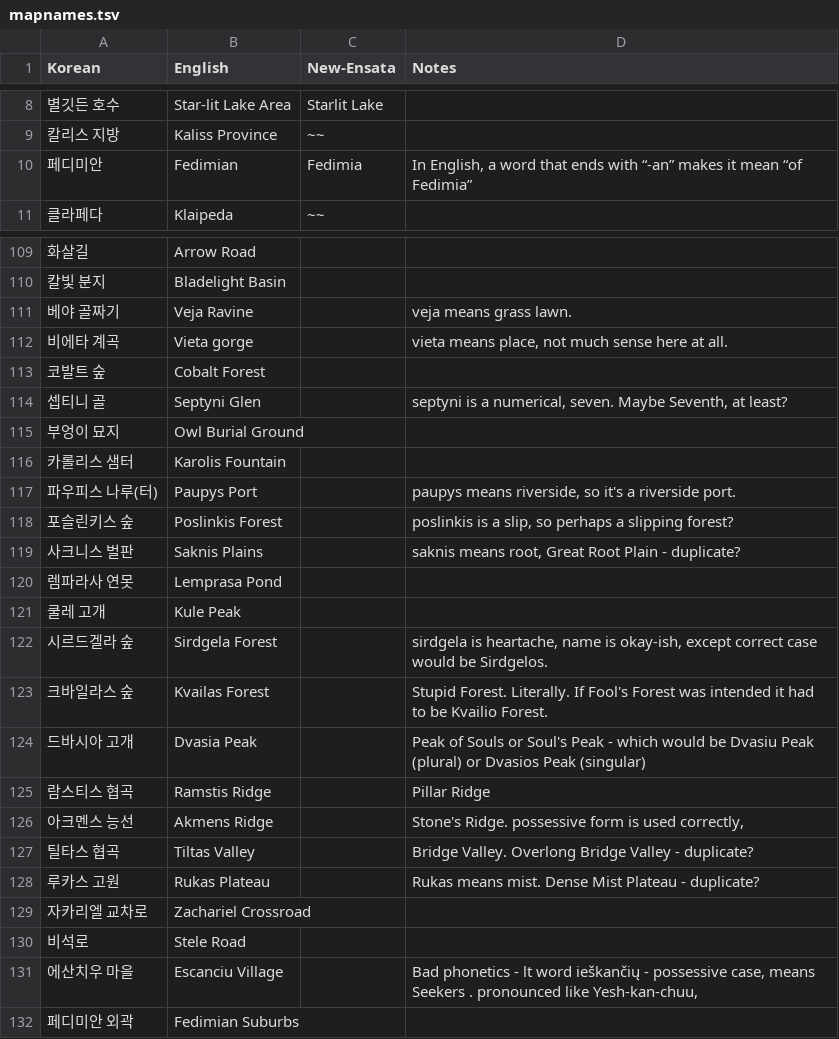
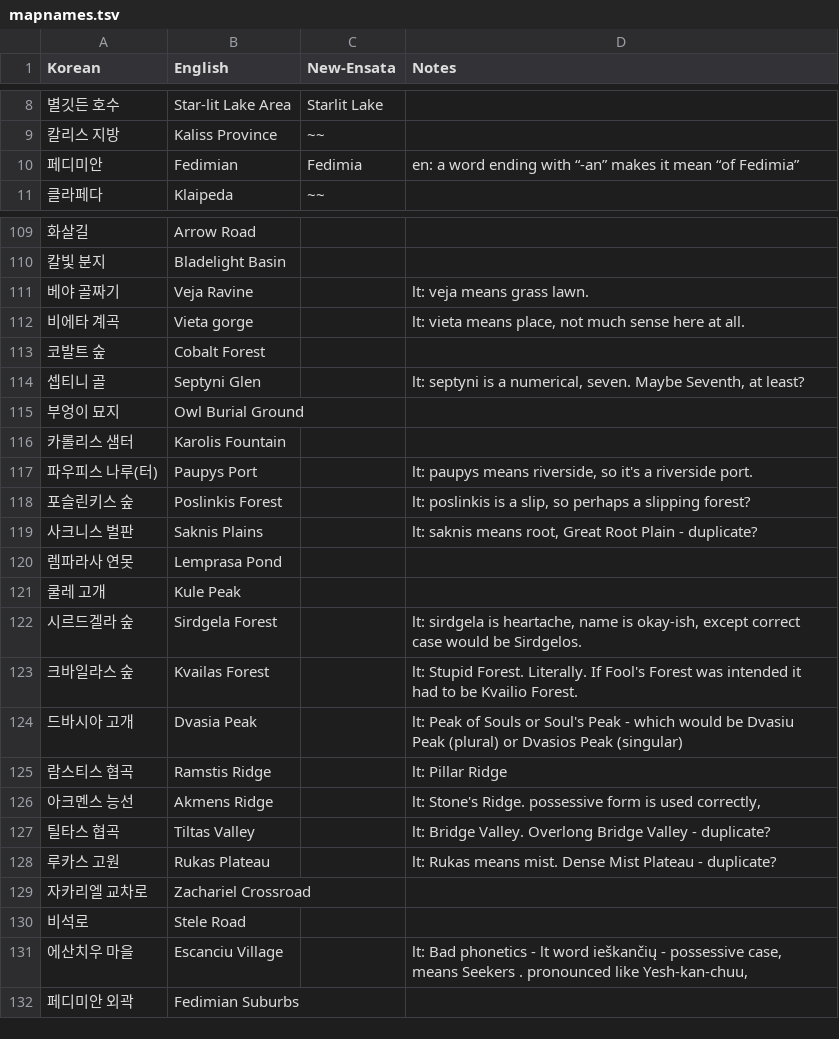
Before and after one commit to ensata/ToS-en-fork, a TSV file: mapnames.tsv, drawn as a sheet; only a part is shown, gaps mark what is left out; the diff covers the shown part only.

```diff
--- a/mapnames.tsv
+++ b/mapnames.tsv
@@ -9,3 +9,3 @@ Korean	English	New-Ensata	Notes
 칼리스 지방	Kaliss Province	~~	
-페디미안	Fedimian	Fedimia	In English, a word that ends with “-an” makes it mean “of Fedimia”
+페디미안	Fedimian	Fedimia	en: a word ending with “-an” makes it mean “of Fedimia”
 클라페다	Klaipeda	~~	
@@ -110,23 +110,23 @@ Korean	English	New-Ensata	Notes
 칼빛 분지	Bladelight Basin		
-베야 골짜기	Veja Ravine		veja means grass lawn. 
-비에타 계곡	Vieta gorge		vieta means place, not much sense here at all. 
+베야 골짜기	Veja Ravine		lt: veja means grass lawn. 
+비에타 계곡	Vieta gorge		lt: vieta means place, not much sense here at all. 
 코발트 숲	Cobalt Forest		
-셉티니 골	Septyni Glen		septyni is a numerical, seven. Maybe Seventh, at least?
+셉티니 골	Septyni Glen		lt: septyni is a numerical, seven. Maybe Seventh, at least?
 부엉이 묘지	Owl Burial Ground		
 카롤리스 샘터	Karolis Fountain		
-파우피스 나루(터)	Paupys Port		paupys means riverside, so it's a riverside port.
-포슬린키스 숲	Poslinkis Forest		poslinkis is a slip, so perhaps a slipping forest?
-사크니스 벌판	Saknis Plains		saknis means root,  Great Root Plain - duplicate?
+파우피스 나루(터)	Paupys Port		lt: paupys means riverside, so it's a riverside port.
+포슬린키스 숲	Poslinkis Forest		lt: poslinkis is a slip, so perhaps a slipping forest?
+사크니스 벌판	Saknis Plains		lt: saknis means root,  Great Root Plain - duplicate?
 렘파라사 연못	Lemprasa Pond		
 쿨레 고개	Kule Peak		
-시르드겔라 숲	Sirdgela Forest		sirdgela is heartache,  name is okay-ish, except correct case would be Sirdgelos.
-크바일라스 숲	Kvailas Forest		Stupid Forest. Literally. If Fool's Forest was intended it had to be Kvailio Forest. 
-드바시아 고개	Dvasia Peak		Peak of Souls or Soul's Peak - which would be Dvasiu Peak (plural) or Dvasios Peak (singular) 
-람스티스 협곡	Ramstis Ridge		Pillar Ridge
-아크멘스 능선	Akmens Ridge		Stone's Ridge.  possessive form is used correctly, 
-틸타스 협곡	Tiltas Valley		Bridge Valley. Overlong Bridge Valley - duplicate?
-루카스 고원	Rukas Plateau		Rukas means mist. Dense Mist Plateau - duplicate?
+시르드겔라 숲	Sirdgela Forest		lt: sirdgela is heartache,  name is okay-ish, except correct case would be Sirdgelos.
+크바일라스 숲	Kvailas Forest		lt: Stupid Forest. Literally. If Fool's Forest was intended it had to be Kvailio Forest. 
+드바시아 고개	Dvasia Peak		lt: Peak of Souls or Soul's Peak - which would be Dvasiu Peak (plural) or Dvasios Peak (singular) 
+람스티스 협곡	Ramstis Ridge		lt: Pillar Ridge
+아크멘스 능선	Akmens Ridge		lt: Stone's Ridge.  possessive form is used correctly, 
+틸타스 협곡	Tiltas Valley		lt: Bridge Valley. Overlong Bridge Valley - duplicate?
+루카스 고원	Rukas Plateau		lt: Rukas means mist. Dense Mist Plateau - duplicate?
 자카리엘 교차로	Zachariel Crossroad		
 비석로	Stele Road		
-에산치우 마을	Escanciu Village		Bad phonetics - lt word ieškančių - possessive case, means Seekers . pronounced like Yesh-kan-chuu,
+에산치우 마을	Escanciu Village		lt: Bad phonetics - lt word ieškančių - possessive case, means Seekers . pronounced like Yesh-kan-chuu,
 페디미안 외곽	Fedimian Suburbs		
```
Also changed, not shown: 9 edited cells elsewhere in this file.
